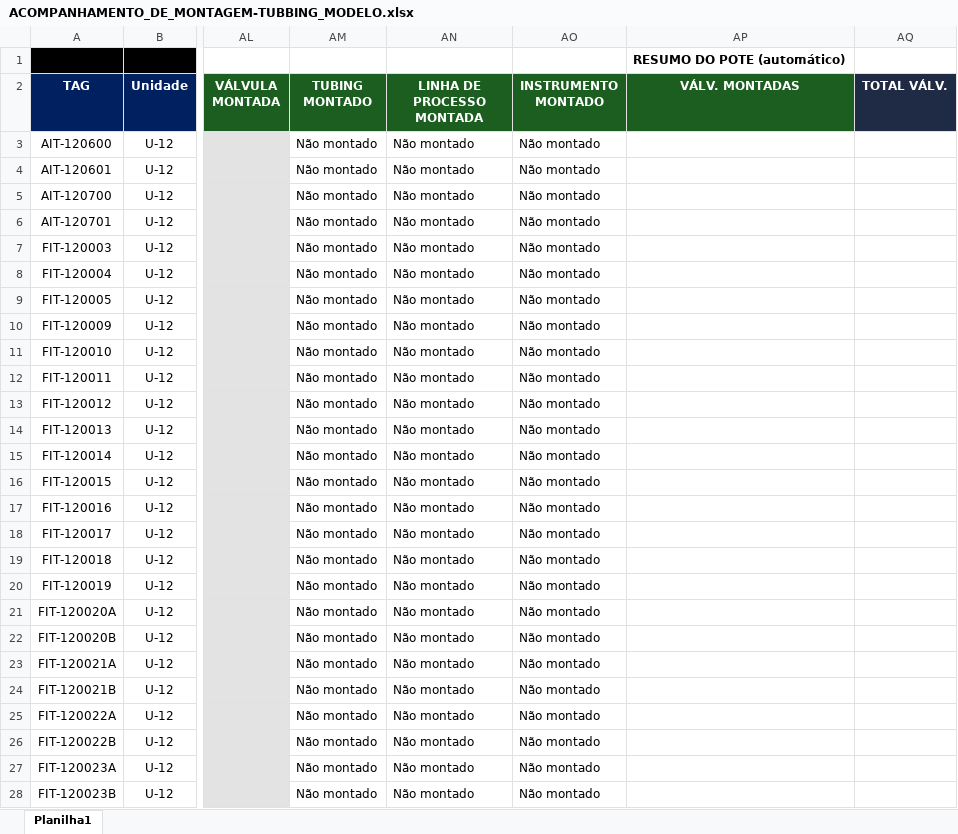
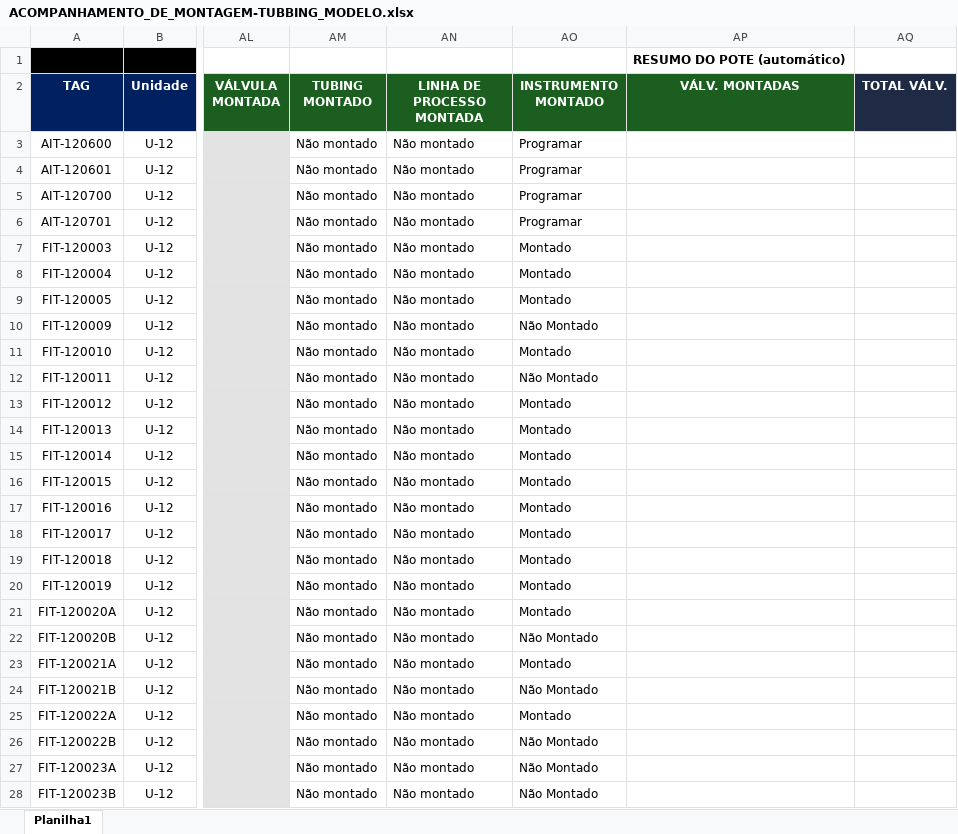
Before and after one commit to LourencoBomfim/Rede_tubbing_U-12, an Excel workbook: ACOMPANHAMENTO_DE_MONTAGEM-TUBBING_MODELO.xlsx, sheet Planilha1, drawn as a sheet; only a part is shown, gaps mark what is left out; values as stored, in another font and other column widths than the file's, no borders; conditional formats not drawn; the diff covers the shown part only; the diff names each change by its address in the sheet, - before the commit and + after, or states it on an @@ line.

Commit message:
Add files via upload

```diff
--- a/ACOMPANHAMENTO_DE_MONTAGEM-TUBBING_MODELO.xlsx (sheet Planilha1)
+++ b/ACOMPANHAMENTO_DE_MONTAGEM-TUBBING_MODELO.xlsx (sheet Planilha1)
-AO3:AO6 (INSTRUMENTO MONTADO): Não montado
+AO3:AO6 (INSTRUMENTO MONTADO): Programar
-AO7:AO9 (INSTRUMENTO MONTADO): Não montado
+AO7:AO9 (INSTRUMENTO MONTADO): Montado
-AO10 (INSTRUMENTO MONTADO): Não montado
+AO10 (INSTRUMENTO MONTADO): Não Montado
-AO11 (INSTRUMENTO MONTADO): Não montado
+AO11 (INSTRUMENTO MONTADO): Montado
-AO12 (INSTRUMENTO MONTADO): Não montado
+AO12 (INSTRUMENTO MONTADO): Não Montado
-AO13:AO21 (INSTRUMENTO MONTADO): Não montado
+AO13:AO21 (INSTRUMENTO MONTADO): Montado
-AO22 (INSTRUMENTO MONTADO): Não montado
+AO22 (INSTRUMENTO MONTADO): Não Montado
-AO23 (INSTRUMENTO MONTADO): Não montado
+AO23 (INSTRUMENTO MONTADO): Montado
-AO24 (INSTRUMENTO MONTADO): Não montado
+AO24 (INSTRUMENTO MONTADO): Não Montado
-AO25 (INSTRUMENTO MONTADO): Não montado
+AO25 (INSTRUMENTO MONTADO): Montado
-AO26:AO28 (INSTRUMENTO MONTADO): Não montado
+AO26:AO28 (INSTRUMENTO MONTADO): Não Montado
```
Also changed, not shown: 1122 edited cells and cell formats elsewhere in this sheet.
